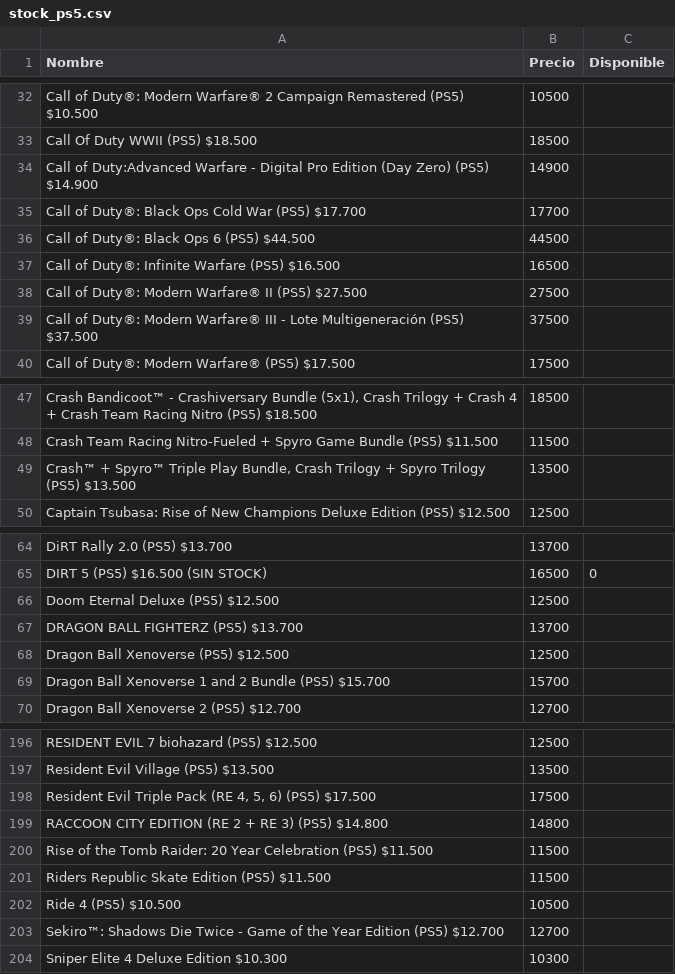
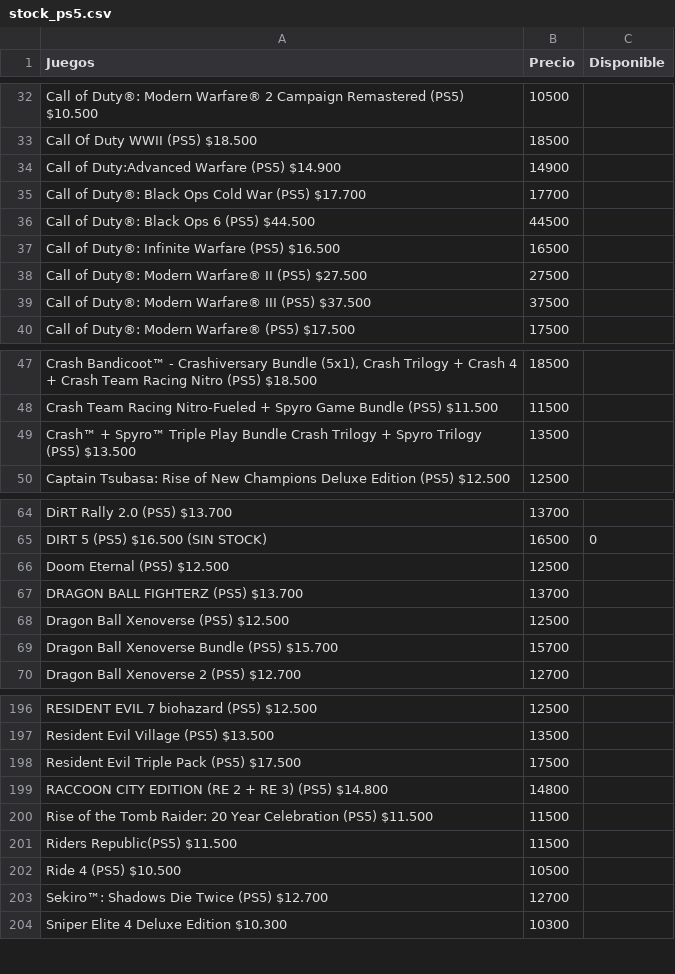
Before and after one commit to MastahhDev/CatalogSync, a CSV file: stock_ps5.csv, drawn as a sheet; only a part is shown, gaps mark what is left out; the diff covers the shown part only.

```diff
--- a/stock_ps5.csv
+++ b/stock_ps5.csv
@@ -1 +1 @@
-Nombre;Precio;Disponible
+Juegos;Precio;Disponible
@@ -33,3 +33,3 @@ Call of Duty®: Modern Warfare® 2 Campaign Remastered (PS5) $10.500;10500;
 Call Of Duty WWII (PS5) $18.500;18500;
-Call of Duty:Advanced Warfare - Digital Pro Edition (Day Zero) (PS5) $14.900;14900;
+Call of Duty:Advanced Warfare (PS5) $14.900;14900;
 Call of Duty®: Black Ops Cold War (PS5) $17.700;17700;
@@ -38,3 +38,3 @@ Call of Duty®: Infinite Warfare (PS5) $16.500;16500;
 Call of Duty®: Modern Warfare® II (PS5) $27.500;27500;
-Call of Duty®: Modern Warfare® III - Lote Multigeneración (PS5) $37.500;37500;
+Call of Duty®: Modern Warfare® III (PS5) $37.500;37500;
 Call of Duty®: Modern Warfare® (PS5) $17.500;17500;
@@ -48,3 +48,3 @@ Crash Bandicoot™ - Crashiversary Bundle (5x1), Crash Trilogy + Crash 4 + Crash
 Crash Team Racing Nitro-Fueled + Spyro Game Bundle (PS5) $11.500;11500;
-Crash™ + Spyro™ Triple Play Bundle, Crash Trilogy + Spyro Trilogy (PS5) $13.500;13500;
+Crash™ + Spyro™ Triple Play Bundle Crash Trilogy + Spyro Trilogy (PS5) $13.500;13500;
 Captain Tsubasa: Rise of New Champions Deluxe Edition (PS5) $12.500;12500;
@@ -65,6 +65,6 @@ DiRT Rally 2.0 (PS5) $13.700;13700;
 DIRT 5 (PS5) $16.500 (SIN STOCK);16500;0
-Doom Eternal Deluxe (PS5) $12.500;12500;
+Doom Eternal (PS5) $12.500;12500;
 DRAGON BALL FIGHTERZ (PS5) $13.700;13700;
 Dragon Ball Xenoverse (PS5) $12.500;12500;
-Dragon Ball Xenoverse 1 and 2 Bundle (PS5) $15.700;15700;
+Dragon Ball Xenoverse Bundle (PS5) $15.700;15700;
 Dragon Ball Xenoverse 2 (PS5) $12.700;12700;
@@ -197,8 +197,8 @@ RESIDENT EVIL 7 biohazard (PS5) $12.500;12500;
 Resident Evil Village (PS5) $13.500;13500;
-Resident Evil Triple Pack (RE 4, 5, 6) (PS5) $17.500;17500;
+Resident Evil Triple Pack (PS5) $17.500;17500;
 RACCOON CITY EDITION (RE 2 + RE 3) (PS5) $14.800;14800;
 Rise of the Tomb Raider: 20 Year Celebration (PS5) $11.500;11500;
-Riders Republic Skate Edition (PS5) $11.500;11500;
+Riders Republic(PS5) $11.500;11500;
 Ride 4 (PS5) $10.500;10500;
-Sekiro™: Shadows Die Twice - Game of the Year Edition (PS5) $12.700;12700;
+Sekiro™: Shadows Die Twice (PS5) $12.700;12700;
 Sniper Elite 4 Deluxe Edition $10.300;10300;
```
Also changed, not shown: 5 edited cells elsewhere in this file, juegos.csv, 16 other files.
